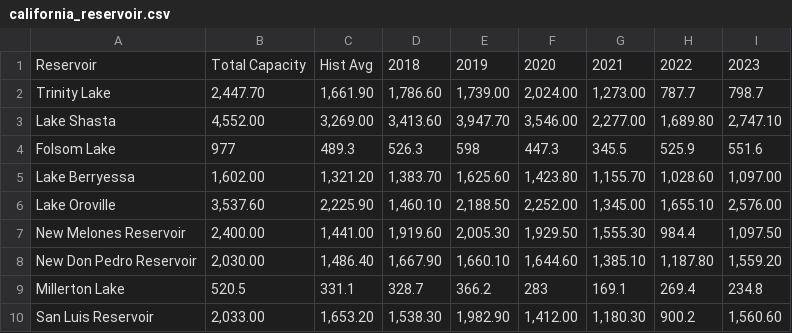
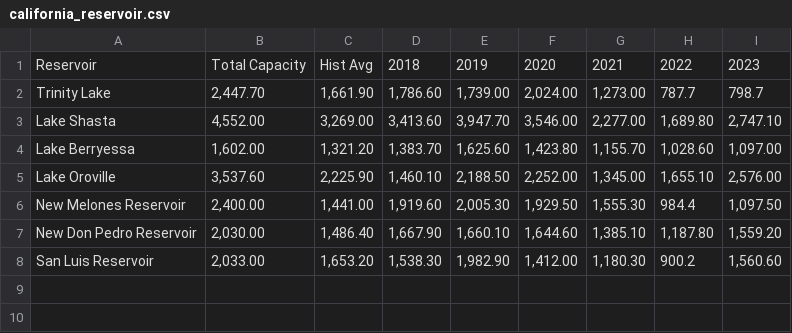
Before and after one commit to Hyangsug/data1, a CSV file: california_reservoir.csv, drawn as a sheet; the diff names each change by its address in the sheet, - before the commit and + after, or states it on an @@ line.

Commit message:
Add files via upload

```diff
--- a/california_reservoir.csv
+++ b/california_reservoir.csv
-row 4: Folsom Lake | 977 | 489.3 | 526.3 | 598 | 447.3 | 345.5 | 525.9 | 551.6
-row 9: Millerton Lake | 520.5 | 331.1 | 328.7 | 366.2 | 283 | 169.1 | 269.4 | 234.8
```
